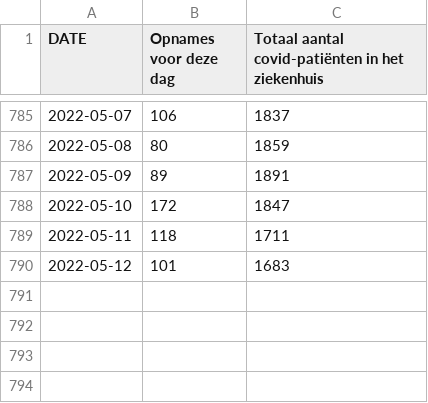
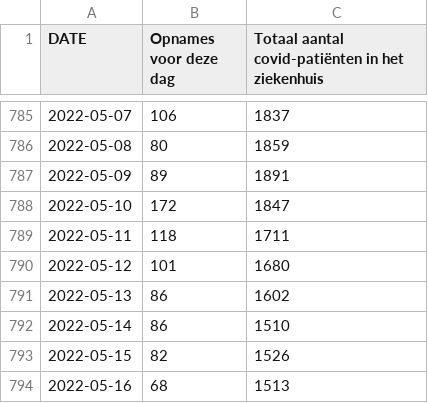
Before and after one commit to journinho/sciensano-covid-19, a CSV file: 3_hospitalisaties.csv, drawn as a sheet; only a part is shown, gaps mark what is left out.

```diff
--- a/3_hospitalisaties.csv
+++ b/3_hospitalisaties.csv
@@ -789,2 +789,6 @@ DATE,Opnames voor deze dag,Totaal aantal covid-patiënten in het ziekenhuis
 2022-05-11,118,1711
-2022-05-12,101,1683
+2022-05-12,101,1680
+2022-05-13,86,1602
+2022-05-14,86,1510
+2022-05-15,82,1526
+2022-05-16,68,1513
```
Also changed, not shown: 1_besmettingen_zevendaags.csv, 2_positiviteitsratio.csv, 6 other files.
